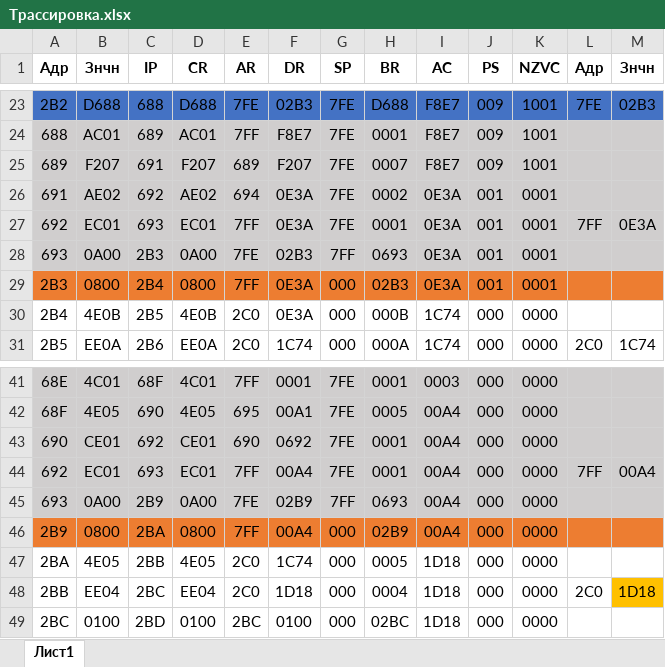
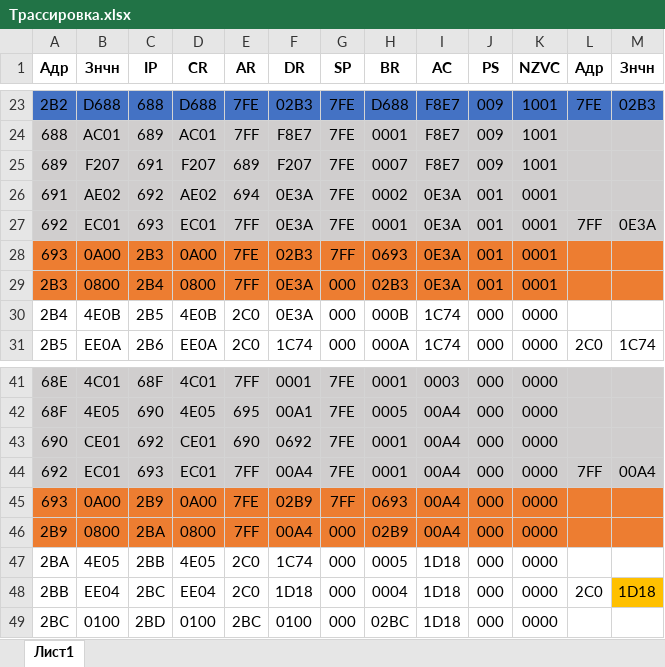
Before and after one commit to ipka23/ITMO, an Excel workbook: subj/OPD/Labs/lab4/Трассировка.xlsx, sheet Лист1, drawn as a sheet; only a part is shown, gaps mark what is left out; values as stored, in another font and other column widths than the file's, no borders; the diff names each change by its address in the sheet, - before the commit and + after, or states it on an @@ line.

```diff
--- a/subj/OPD/Labs/lab4/Трассировка.xlsx (sheet Лист1)
+++ b/subj/OPD/Labs/lab4/Трассировка.xlsx (sheet Лист1)
-A28:M28 fill: #D0CECE
+A28:M28 fill: #ED7D31
-A45:M45 fill: #D0CECE
+A45:M45 fill: #ED7D31
```
Also changed, not shown: subj/OPD/Labs/lab5/Программа.xlsx, 10 other files.
